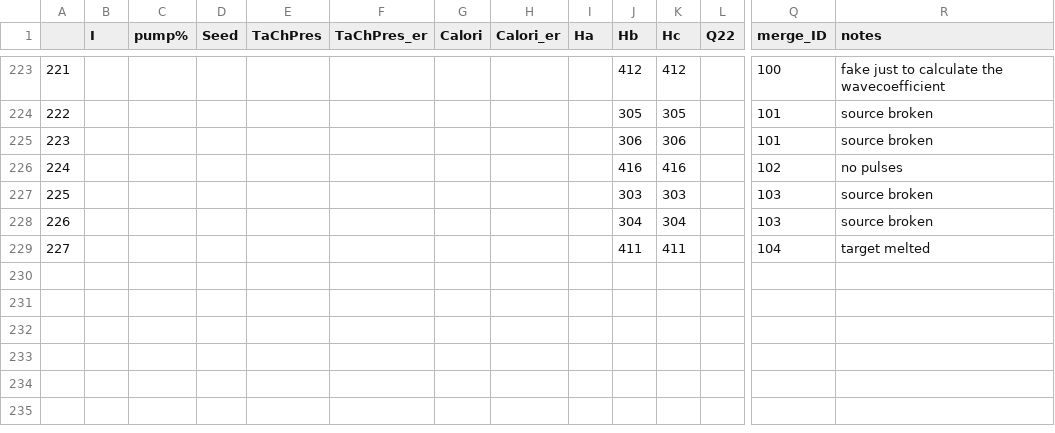
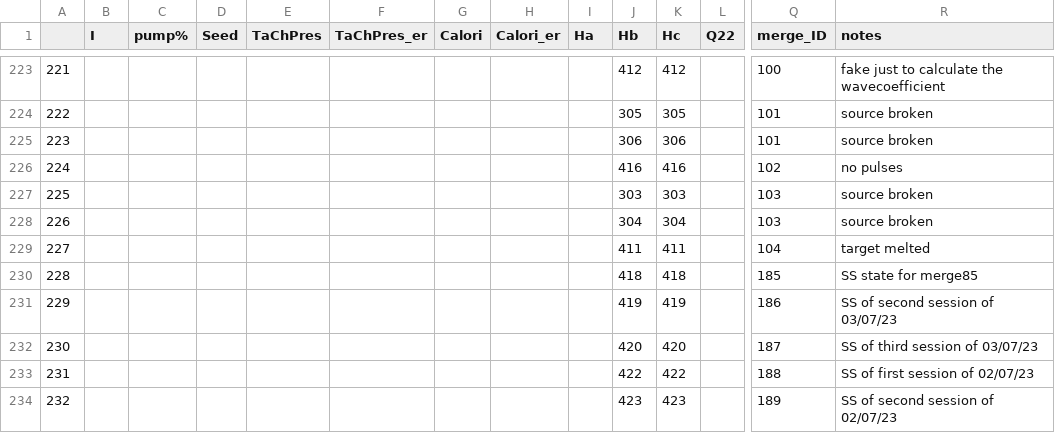
Before and after one commit to ciozzaman/Magnum-PSI-ELM-like-pulses, a CSV file: functions/Log/settings_3.csv, drawn as a sheet; only a part is shown, gaps mark what is left out; rows hold the shown columns only; the diff names each change by its address in the sheet, - before the commit and + after, or states it on an @@ line.

```diff
--- a/functions/Log/settings_3.csv
+++ b/functions/Log/settings_3.csv
+row 230: 228 |  |  |  |  |  |  |  |  | 418 | 418 |  | 185 | SS state for merge85
+row 231: 229 |  |  |  |  |  |  |  |  | 419 | 419 |  | 186 | SS of second session of 03/07/23
+row 232: 230 |  |  |  |  |  |  |  |  | 420 | 420 |  | 187 | SS of third session of 03/07/23
+row 233: 231 |  |  |  |  |  |  |  |  | 422 | 422 |  | 188 | SS of first session of 02/07/23
+row 234: 232 |  |  |  |  |  |  |  |  | 423 | 423 |  | 189 | SS of second session of 02/07/23
```
Also changed, not shown: results_summary.csv, 47 other files.
